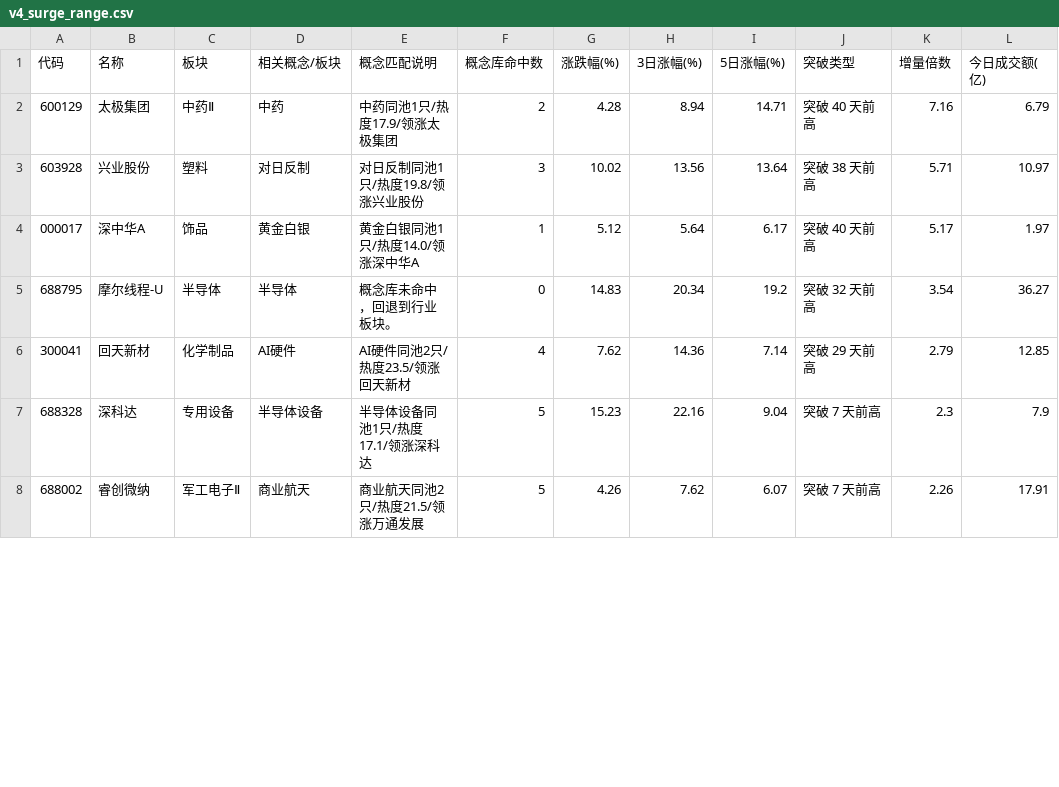
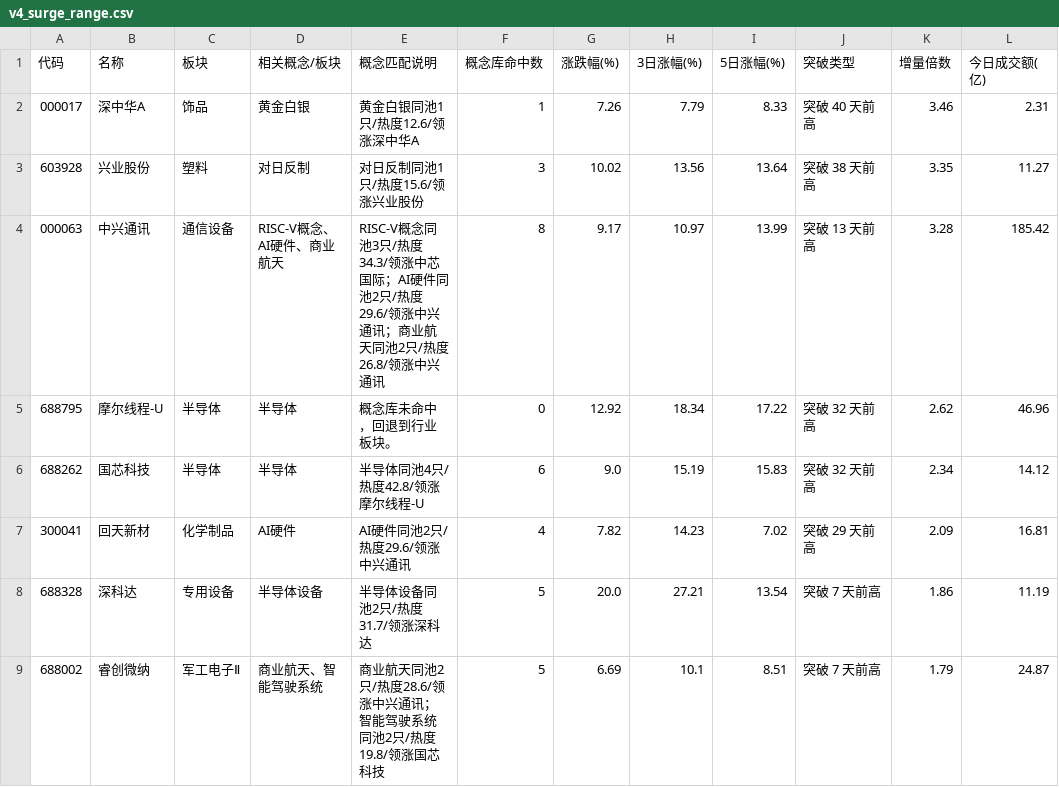
Before and after one commit to LumyQAQ/CMLM-reanalyze, a CSV file: v4_surge_range.csv, drawn as a sheet; only a part is shown; the diff covers the shown part only.

```diff
--- a/v4_surge_range.csv
+++ b/v4_surge_range.csv
@@ -1,8 +1,9 @@
 代码,名称,板块,相关概念/板块,概念匹配说明,概念库命中数,涨跌幅(%),3日涨幅(%),5日涨幅(%),突破类型,增量倍数,今日成交额(亿)
-600129,太极集团,中药Ⅱ,中药,中药同池1只/热度17.9/领涨太极集团,2,4.28,8.94,14.71,突破 40 天前高,7.16,6.79
-603928,兴业股份,塑料,对日反制,对日反制同池1只/热度19.8/领涨兴业股份,3,10.02,13.56,13.64,突破 38 天前高,5.71,10.97
-000017,深中华A,饰品,黄金白银,黄金白银同池1只/热度14.0/领涨深中华A,1,5.12,5.64,6.17,突破 40 天前高,5.17,1.97
-688795,摩尔线程-U,半导体,半导体,概念库未命中，回退到行业板块。,0,14.83,20.34,19.2,突破 32 天前高,3.54,36.27
-300041,回天新材,化学制品,AI硬件,AI硬件同池2只/热度23.5/领涨回天新材,4,7.62,14.36,7.14,突破 29 天前高,2.79,12.85
-688328,深科达,专用设备,半导体设备,半导体设备同池1只/热度17.1/领涨深科达,5,15.23,22.16,9.04,突破 7 天前高,2.3,7.9
-688002,睿创微纳,军工电子Ⅱ,商业航天,商业航天同池2只/热度21.5/领涨万通发展,5,4.26,7.62,6.07,突破 7 天前高,2.26,17.91
+000017,深中华A,饰品,黄金白银,黄金白银同池1只/热度12.6/领涨深中华A,1,7.26,7.79,8.33,突破 40 天前高,3.46,2.31
+603928,兴业股份,塑料,对日反制,对日反制同池1只/热度15.6/领涨兴业股份,3,10.02,13.56,13.64,突破 38 天前高,3.35,11.27
+000063,中兴通讯,通信设备,RISC-V概念、AI硬件、商业航天,RISC-V概念同池3只/热度34.3/领涨中芯国际；AI硬件同池2只/热度29.6/领涨中兴通讯；商业航天同池2只/热度26.8/领涨中兴通讯,8,9.17,10.97,13.99,突破 13 天前高,3.28,185.42
+688795,摩尔线程-U,半导体,半导体,概念库未命中，回退到行业板块。,0,12.92,18.34,17.22,突破 32 天前高,2.62,46.96
+688262,国芯科技,半导体,半导体,半导体同池4只/热度42.8/领涨摩尔线程-U,6,9.0,15.19,15.83,突破 32 天前高,2.34,14.12
+300041,回天新材,化学制品,AI硬件,AI硬件同池2只/热度29.6/领涨中兴通讯,4,7.82,14.23,7.02,突破 29 天前高,2.09,16.81
+688328,深科达,专用设备,半导体设备,半导体设备同池2只/热度31.7/领涨深科达,5,20.0,27.21,13.54,突破 7 天前高,1.86,11.19
+688002,睿创微纳,军工电子Ⅱ,商业航天、智能驾驶系统,商业航天同池2只/热度28.6/领涨中兴通讯；智能驾驶系统同池2只/热度19.8/领涨国芯科技,5,6.69,10.1,8.51,突破 7 天前高,1.79,24.87
```
Also changed, not shown: 3 added rows, 4 removed rows and 7 edited cells elsewhere in this file, v4_surge_trend.csv, 3 other files.
